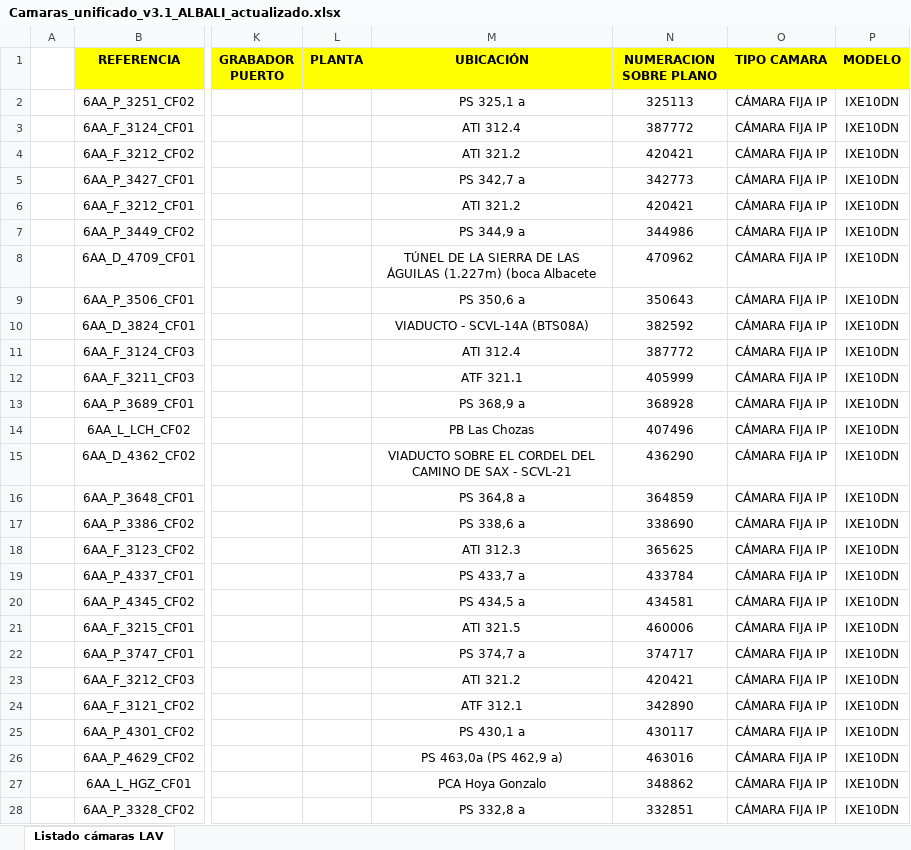
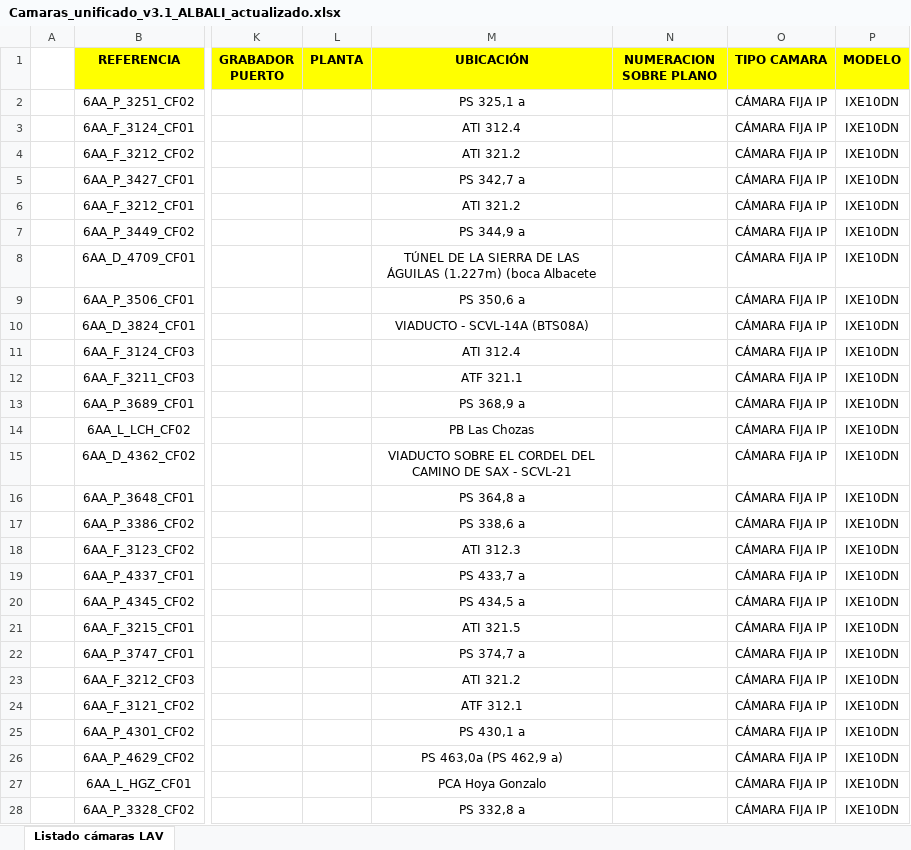
Before and after one commit to Ivandlpn/IAPP, an Excel workbook: Camaras/Camaras_unificado_v3.1_ALBALI_actualizado.xlsx, sheet Listado cámaras LAV, drawn as a sheet; only a part is shown, gaps mark what is left out; values as stored, in another font and other column widths than the file's, no borders; the diff covers the shown part only; the diff names each change by its address in the sheet, - before the commit and + after, or states it on an @@ line.

```diff
--- a/Camaras/Camaras_unificado_v3.1_ALBALI_actualizado.xlsx (sheet Listado cámaras LAV)
+++ b/Camaras/Camaras_unificado_v3.1_ALBALI_actualizado.xlsx (sheet Listado cámaras LAV)
-N2 (NUMERACION SOBRE PLANO): 325113
+N2 (NUMERACION SOBRE PLANO): (empty)
-N3 (NUMERACION SOBRE PLANO): 387772
+N3 (NUMERACION SOBRE PLANO): (empty)
-N4 (NUMERACION SOBRE PLANO): 420421
+N4 (NUMERACION SOBRE PLANO): (empty)
-N5 (NUMERACION SOBRE PLANO): 342773
+N5 (NUMERACION SOBRE PLANO): (empty)
-N6 (NUMERACION SOBRE PLANO): 420421
+N6 (NUMERACION SOBRE PLANO): (empty)
-N7 (NUMERACION SOBRE PLANO): 344986
+N7 (NUMERACION SOBRE PLANO): (empty)
-N8 (NUMERACION SOBRE PLANO): 470962
+N8 (NUMERACION SOBRE PLANO): (empty)
-N9 (NUMERACION SOBRE PLANO): 350643
+N9 (NUMERACION SOBRE PLANO): (empty)
-N10 (NUMERACION SOBRE PLANO): 382592
+N10 (NUMERACION SOBRE PLANO): (empty)
-N11 (NUMERACION SOBRE PLANO): 387772
+N11 (NUMERACION SOBRE PLANO): (empty)
-N12 (NUMERACION SOBRE PLANO): 405999
+N12 (NUMERACION SOBRE PLANO): (empty)
-N13 (NUMERACION SOBRE PLANO): 368928
+N13 (NUMERACION SOBRE PLANO): (empty)
-N14 (NUMERACION SOBRE PLANO): 407496
+N14 (NUMERACION SOBRE PLANO): (empty)
-N15 (NUMERACION SOBRE PLANO): 436290
+N15 (NUMERACION SOBRE PLANO): (empty)
-N16 (NUMERACION SOBRE PLANO): 364859
+N16 (NUMERACION SOBRE PLANO): (empty)
-N17 (NUMERACION SOBRE PLANO): 338690
+N17 (NUMERACION SOBRE PLANO): (empty)
-N18 (NUMERACION SOBRE PLANO): 365625
+N18 (NUMERACION SOBRE PLANO): (empty)
-N19 (NUMERACION SOBRE PLANO): 433784
+N19 (NUMERACION SOBRE PLANO): (empty)
-N20 (NUMERACION SOBRE PLANO): 434581
+N20 (NUMERACION SOBRE PLANO): (empty)
-N21 (NUMERACION SOBRE PLANO): 460006
+N21 (NUMERACION SOBRE PLANO): (empty)
-N22 (NUMERACION SOBRE PLANO): 374717
+N22 (NUMERACION SOBRE PLANO): (empty)
-N23 (NUMERACION SOBRE PLANO): 420421
+N23 (NUMERACION SOBRE PLANO): (empty)
-N24 (NUMERACION SOBRE PLANO): 342890
+N24 (NUMERACION SOBRE PLANO): (empty)
-N25 (NUMERACION SOBRE PLANO): 430117
+N25 (NUMERACION SOBRE PLANO): (empty)
-N26 (NUMERACION SOBRE PLANO): 463016
+N26 (NUMERACION SOBRE PLANO): (empty)
-N27 (NUMERACION SOBRE PLANO): 348862
+N27 (NUMERACION SOBRE PLANO): (empty)
-N28 (NUMERACION SOBRE PLANO): 332851
+N28 (NUMERACION SOBRE PLANO): (empty)
```
Also changed, not shown: 441 edited cells elsewhere in this sheet, Camaras/ALBALI_cambios_desde_PDF.xlsx, 3 other files.
